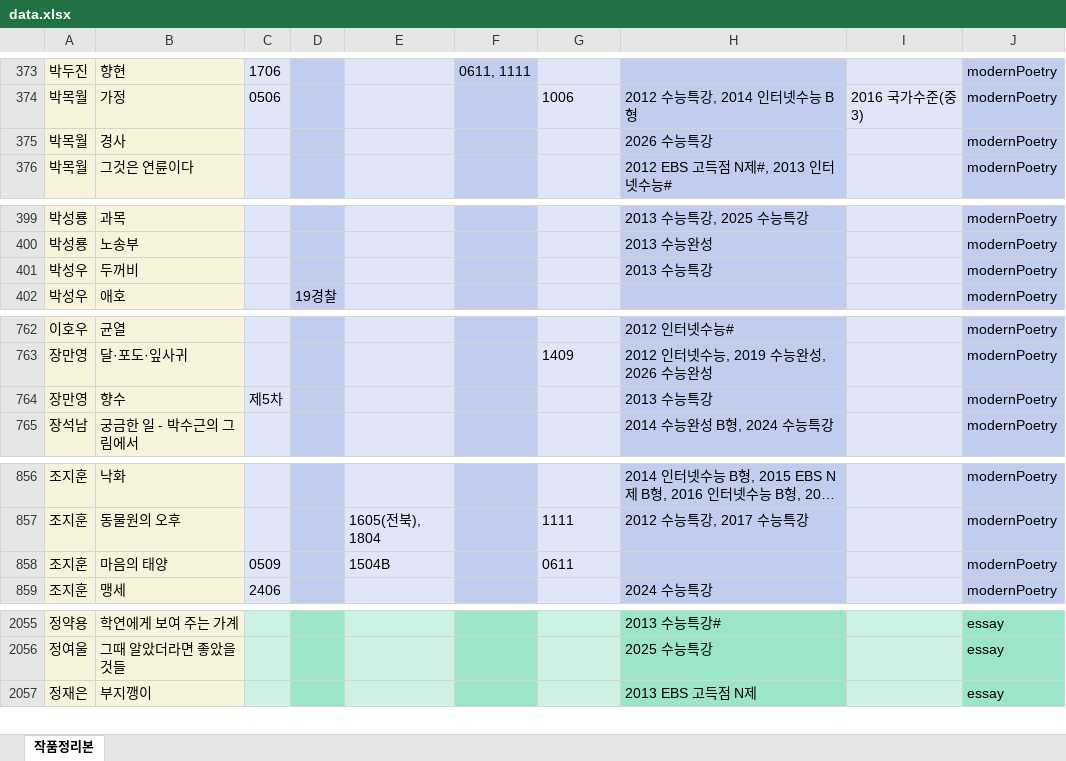
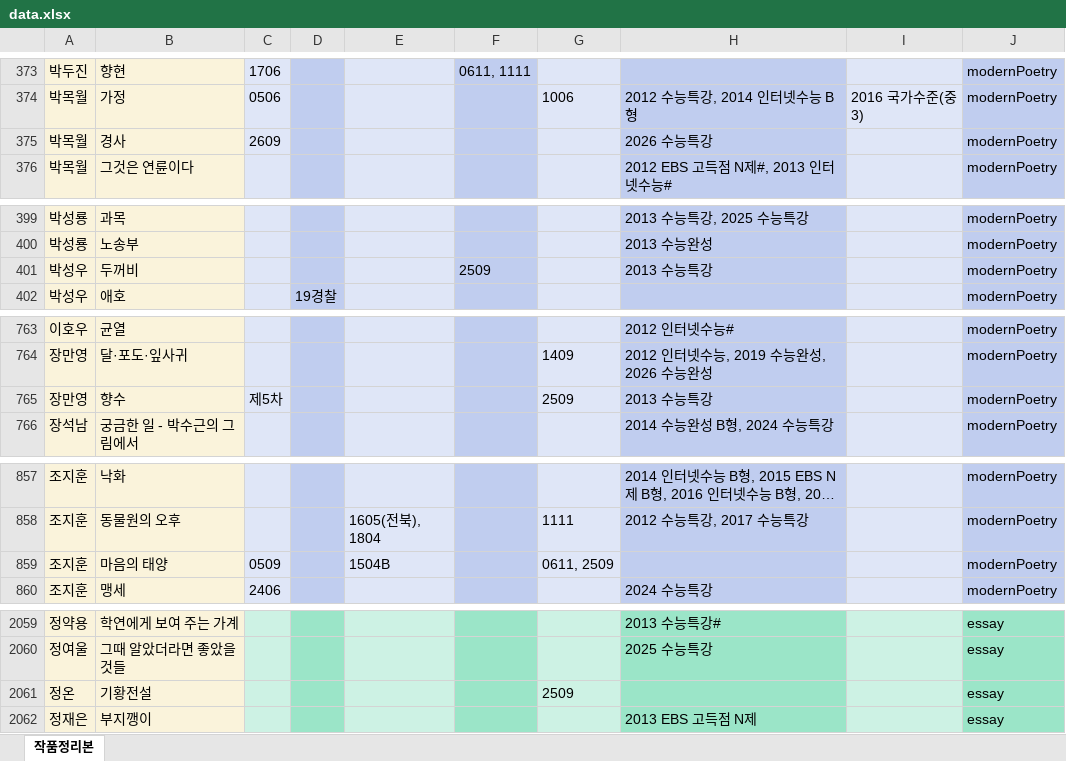
Before and after one commit to zanmulgyeol/litfind, an Excel workbook: public/data.xlsx, sheet 작품정리본, drawn as a sheet; only a part is shown, gaps mark what is left out; long unchanged cells end in …; values as stored, in another font and other column widths than the file's, no borders; addresses are those after the commit; the diff covers the shown part only; the diff names each change by its address in the sheet, - before the commit and + after, or states it on an @@ line.

```diff
--- a/public/data.xlsx (sheet 작품정리본)
+++ b/public/data.xlsx (sheet 작품정리본)
-C375: (empty)
+C375: 2609
-F401: (empty)
+F401: 2509
-G765: (empty)
+G765: 2509
-G859: 0611
+G859: 0611, 2509
+row 2061: 정온 | 기황전설 |  |  |  |  | 2509 |  |  | essay
```
Also changed, not shown: 6 added rows, 1 removed row and 5 edited cells elsewhere in this sheet.
